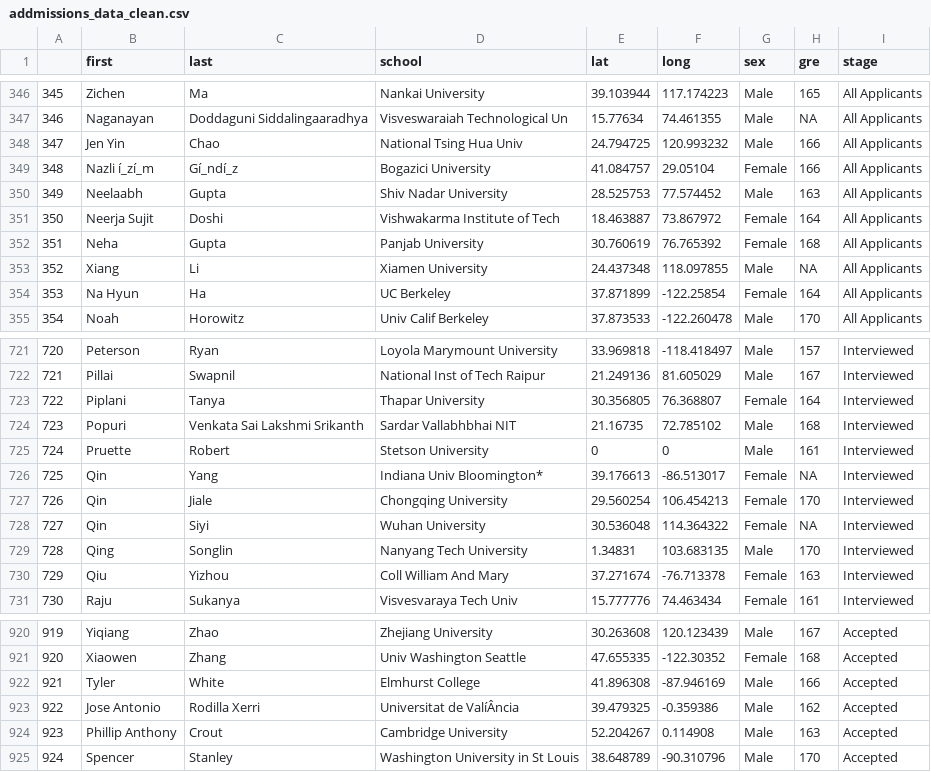
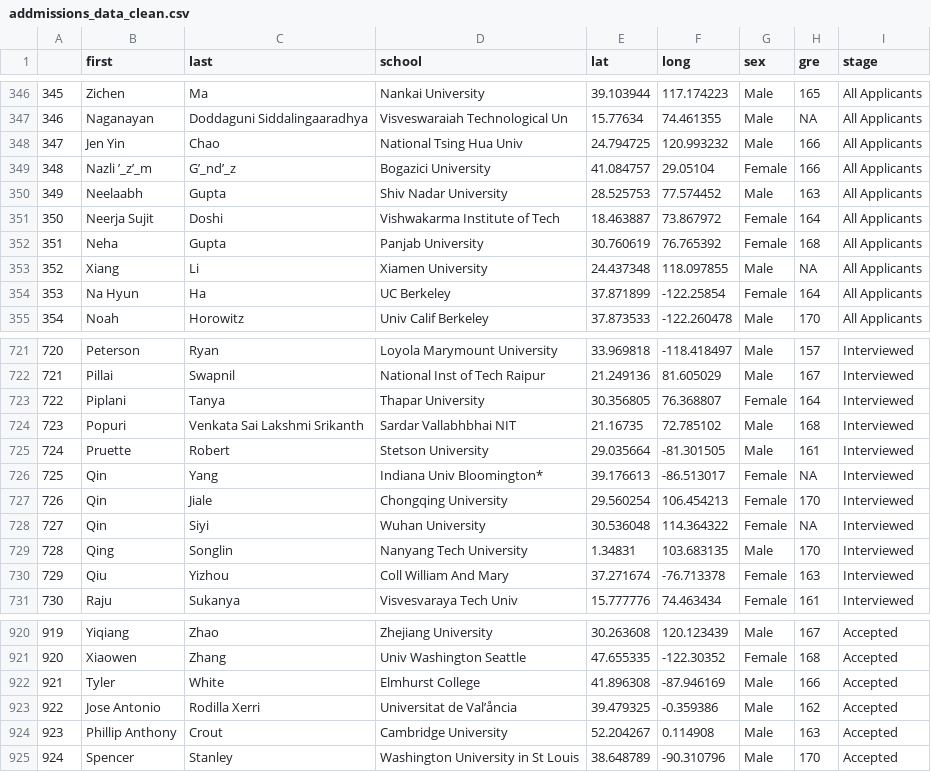
Before and after one commit to usfviz/clevername-final, a CSV file: map/addmissions_data_clean.csv, drawn as a sheet; only a part is shown, gaps mark what is left out.

Commit message:
Add files via upload

```diff
--- a/map/addmissions_data_clean.csv
+++ b/map/addmissions_data_clean.csv
@@ -348,3 +348,3 @@
 347,Jen Yin,Chao,National Tsing Hua Univ,24.794725,120.993232,Male,166,All Applicants
-348,Nazli í_zí_m,Gí_ndí_z,Bogazici University,41.084757,29.05104,Female,166,All Applicants
+348,Nazli ’_z’_m,G’_nd’_z,Bogazici University,41.084757,29.05104,Female,166,All Applicants
 349,Neelaabh,Gupta,Shiv Nadar University,28.525753,77.574452,Male,163,All Applicants
@@ -724,3 +724,3 @@
 723,Popuri,Venkata Sai Lakshmi Srikanth,Sardar Vallabhbhai NIT,21.16735,72.785102,Male,168,Interviewed
-724,Pruette,Robert,Stetson University,0,0,Male,161,Interviewed
+724,Pruette,Robert,Stetson University,29.035664,-81.301505,Male,161,Interviewed
 725,Qin,Yang,Indiana Univ Bloomington*,39.176613,-86.513017,Female,NA,Interviewed
@@ -922,3 +922,3 @@
 921,Tyler,White,Elmhurst College,41.896308,-87.946169,Male,166,Accepted
-922,Jose Antonio,Rodilla Xerri,Universitat de ValíÂncia,39.479325,-0.359386,Male,162,Accepted
+922,Jose Antonio,Rodilla Xerri,Universitat de Val’åncia,39.479325,-0.359386,Male,162,Accepted
 923,Phillip Anthony,Crout,Cambridge University,52.204267,0.114908,Male,163,Accepted
```
